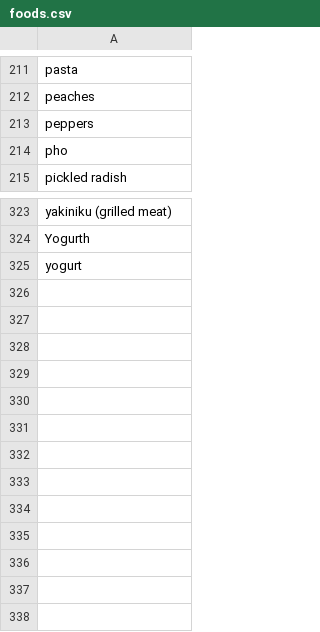
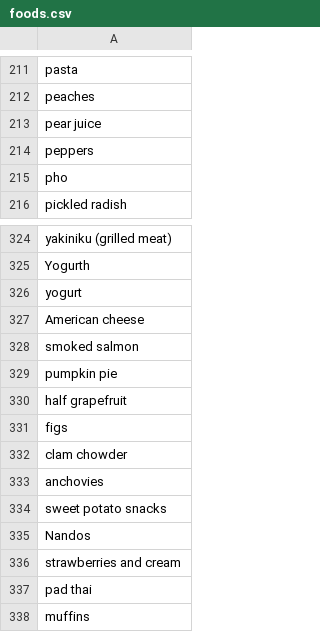
Before and after one commit to jennypop/kpopprofilebot, a CSV file: botpage/factGenerators/foods.csv (was botpage/foods.csv), drawn as a sheet; only a part is shown, gaps mark what is left out.

```diff
--- a/botpage/foods.csv
+++ b/botpage/factGenerators/foods.csv
@@ -212,2 +212,3 @@ pasta
 peaches
+pear juice
 peppers
@@ -325 +326,13 @@ Yogurth
 yogurt
+American cheese
+smoked salmon
+pumpkin pie
+half grapefruit
+figs
+clam chowder
+anchovies
+sweet potato snacks
+Nandos
+strawberries and cream
+pad thai
+muffins
```
Also changed, not shown: 6 other files.
